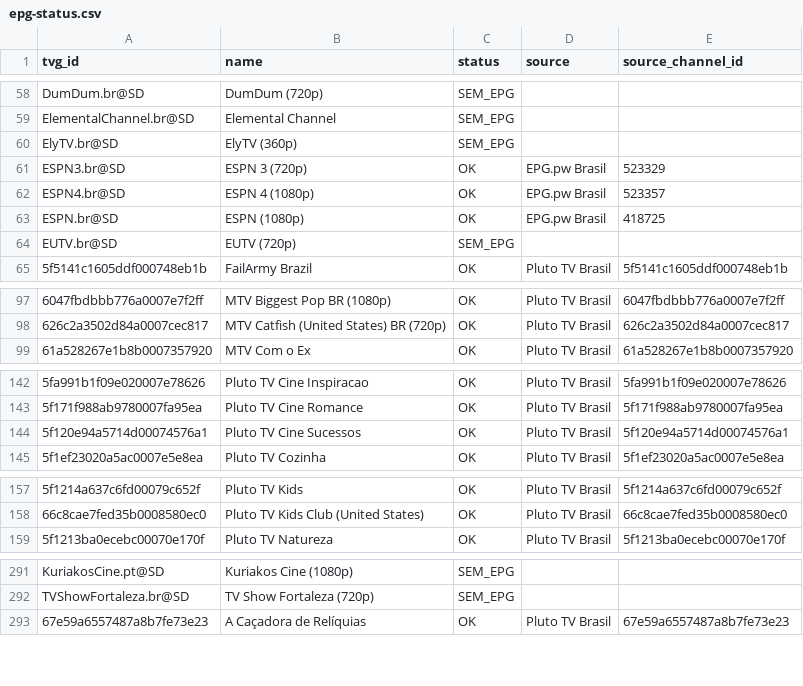
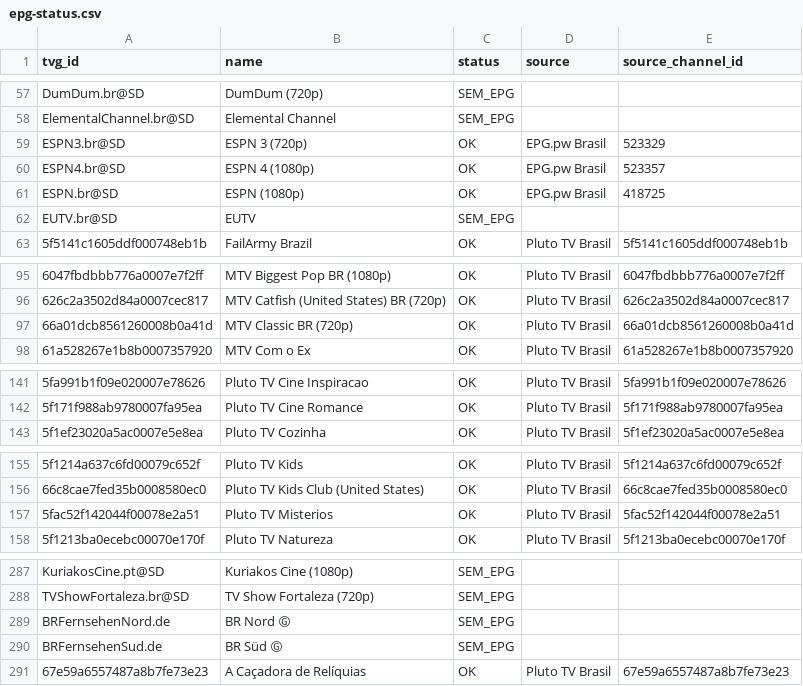
Before and after one commit to feijaum/iptv, a CSV file: epg-status.csv, drawn as a sheet; only a part is shown, gaps mark what is left out; removed rows and columns are numbered as before the commit, all else as after; the diff covers the shown part only; the diff names each change by its address in the sheet, - before the commit and + after, or states it on an @@ line.

```diff
--- a/epg-status.csv
+++ b/epg-status.csv
-row 60: ElyTV.br@SD | ElyTV (360p) | SEM_EPG
-B62 (name): EUTV (720p)
+B62 (name): EUTV
+row 97: 66a01dcb8561260008b0a41d | MTV Classic BR (720p) | OK | Pluto TV Brasil | 66a01dcb8561260008b0a41d
-row 144: 5f120e94a5714d00074576a1 | Pluto TV Cine Sucessos | OK | Pluto TV Brasil | 5f120e94a5714d00074576a1
+row 157: 5fac52f142044f00078e2a51 | Pluto TV Misterios | OK | Pluto TV Brasil | 5fac52f142044f00078e2a51
+row 289: BRFernsehenNord.de | BR Nord Ⓖ | SEM_EPG
+row 290: BRFernsehenSud.de | BR Süd Ⓖ | SEM_EPG
```
Also changed, not shown: 7 added rows, 9 removed rows and 2 edited cells elsewhere in this file, playback-audit.csv, 3 other files.
